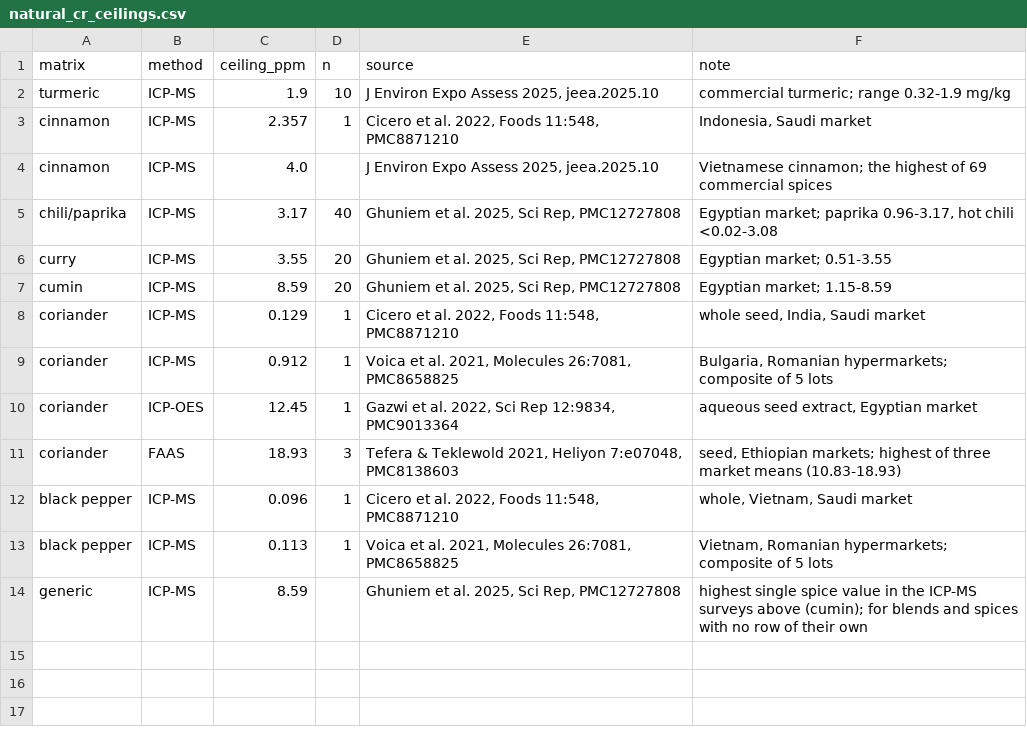
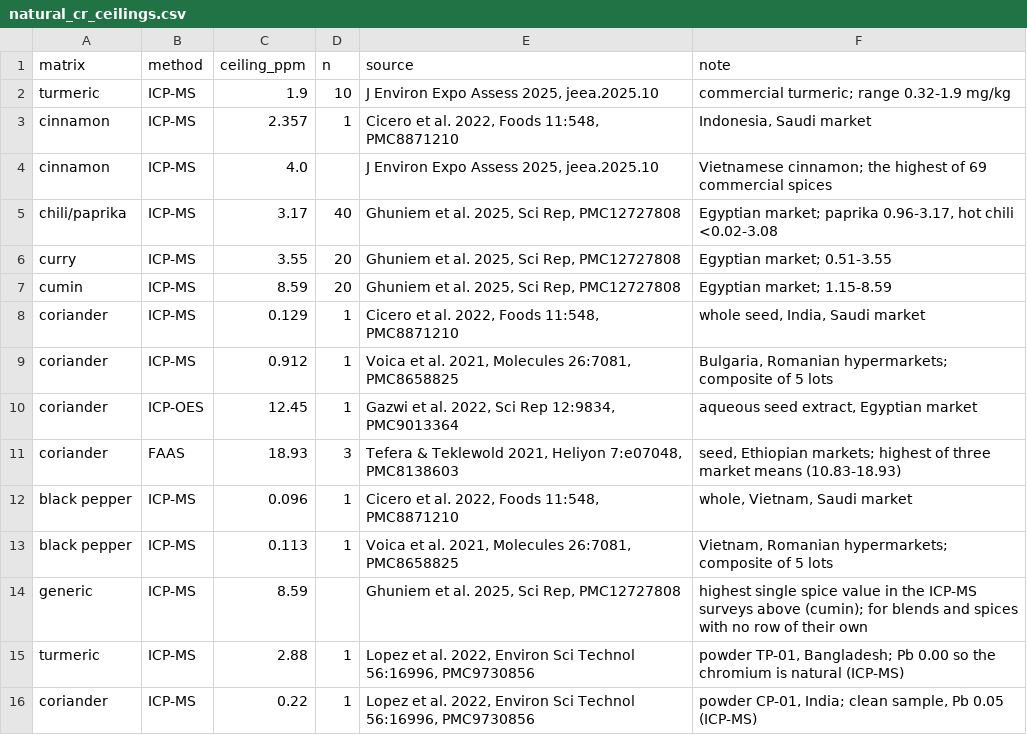
Before and after one commit to munimtechnologies/spice-lead-recalls, a CSV file: data/natural_cr_ceilings.csv, drawn as a sheet; the diff names each change by its address in the sheet, - before the commit and + after, or states it on an @@ line.

Commit message:
natural_cr_ceilings 0.1.2: direct turmeric ICP-MS ceiling (1.9->2.88) and coriander clean-sample value; NYC regrade unchanged (34 pairs, 32 robust, 2 coriander unresolved)

```diff
--- a/data/natural_cr_ceilings.csv
+++ b/data/natural_cr_ceilings.csv
+row 15: turmeric | ICP-MS | 2.88 | 1 | Lopez et al. 2022, Environ Sci Technol 56:16996, PMC9730856 | powder TP-01, Bangladesh; Pb 0.00 so the chromium is natural (ICP-MS)
+row 16: coriander | ICP-MS | 0.22 | 1 | Lopez et al. 2022, Environ Sci Technol 56:16996, PMC9730856 | powder CP-01, India; clean sample, Pb 0.05 (ICP-MS)
```
Also changed, not shown: data/cr_baseline.csv, 4 other files.
